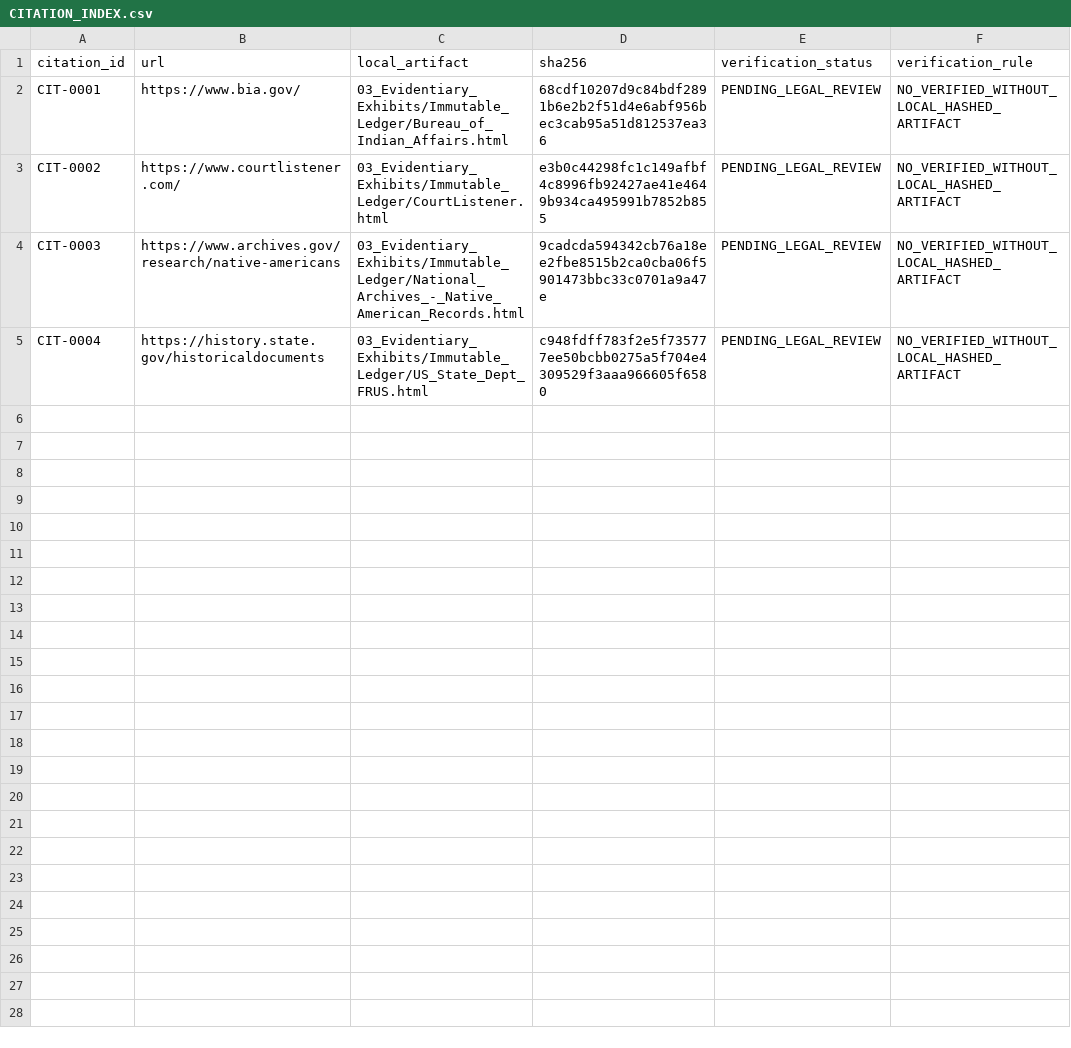
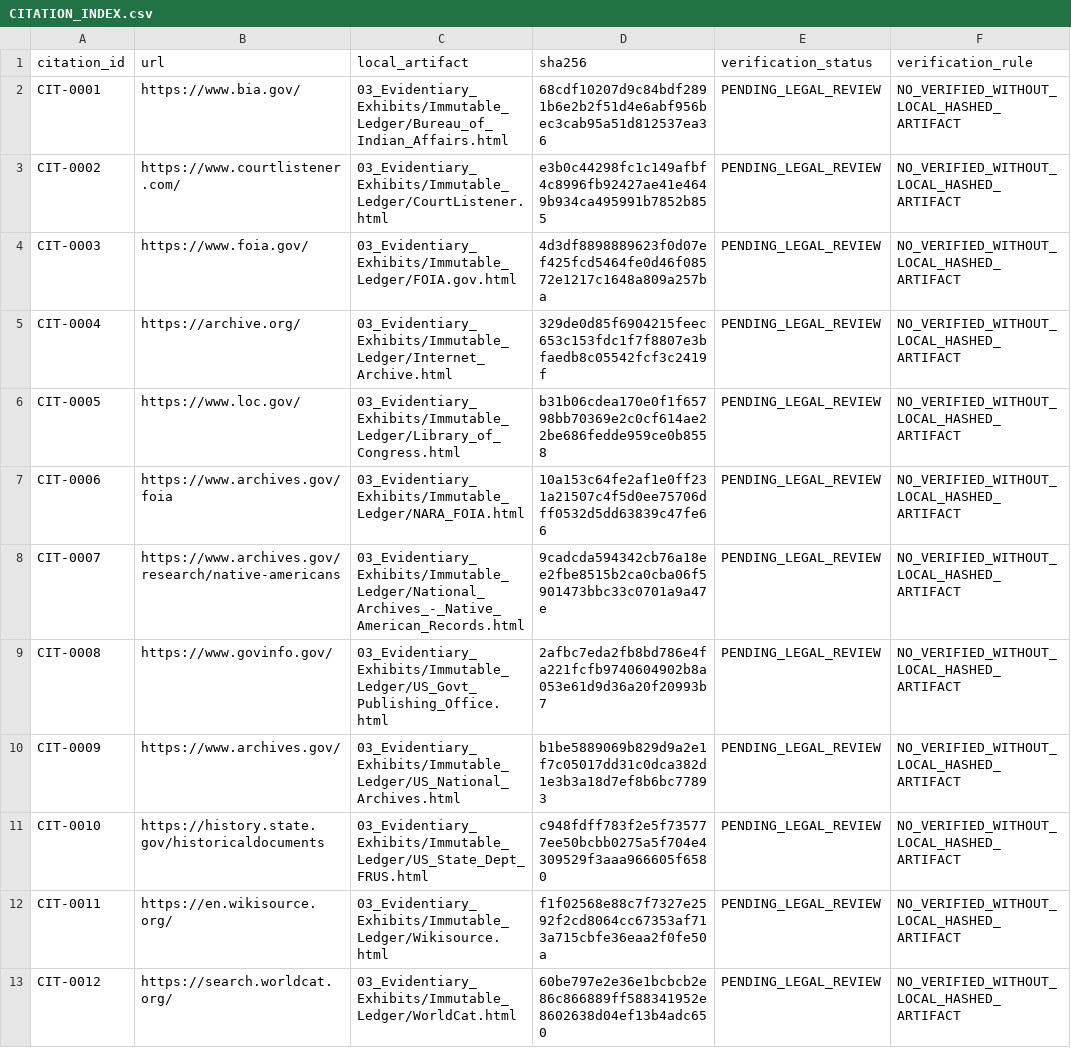
Before and after one commit to GlobalRestitutionAlliance/turtle-island-us-ca-morongo-band-of-mission-indians-californ-master-litigation, a CSV file: 03_Evidentiary_Exhibits/CITATION_INDEX.csv, drawn as a sheet.

Commit message:
Batch 2b: harvest expanded sources, citations, manifests

```diff
--- a/03_Evidentiary_Exhibits/CITATION_INDEX.csv
+++ b/03_Evidentiary_Exhibits/CITATION_INDEX.csv
@@ -3,3 +3,11 @@ CIT-0001,https://www.bia.gov/,03_Evidentiary_Exhibits/Immutable_Ledger/Bureau_of
 CIT-0002,https://www.courtlistener.com/,03_Evidentiary_Exhibits/Immutable_Ledger/CourtListener.html,e3b0c44298fc1c149afbf4c8996fb92427ae41e4649b934ca495991b7852b855,PENDING_LEGAL_REVIEW,NO_VERIFIED_WITHOUT_LOCAL_HASHED_ARTIFACT
-CIT-0003,https://www.archives.gov/research/native-americans,03_Evidentiary_Exhibits/Immutable_Ledger/National_Archives_-_Native_American_Records.html,9cadcda594342cb76a18ee2fbe8515b2ca0cba06f5901473bbc33c0701a9a47e,PENDING_LEGAL_REVIEW,NO_VERIFIED_WITHOUT_LOCAL_HASHED_ARTIFACT
-CIT-0004,https://history.state.gov/historicaldocuments,03_Evidentiary_Exhibits/Immutable_Ledger/US_State_Dept_FRUS.html,c948fdff783f2e5f735777ee50bcbb0275a5f704e4309529f3aaa966605f6580,PENDING_LEGAL_REVIEW,NO_VERIFIED_WITHOUT_LOCAL_HASHED_ARTIFACT
+CIT-0003,https://www.foia.gov/,03_Evidentiary_Exhibits/Immutable_Ledger/FOIA.gov.html,4d3df8898889623f0d07ef425fcd5464fe0d46f08572e1217c1648a809a257ba,PENDING_LEGAL_REVIEW,NO_VERIFIED_WITHOUT_LOCAL_HASHED_ARTIFACT
+CIT-0004,https://archive.org/,03_Evidentiary_Exhibits/Immutable_Ledger/Internet_Archive.html,329de0d85f6904215feec653c153fdc1f7f8807e3bfaedb8c05542fcf3c2419f,PENDING_LEGAL_REVIEW,NO_VERIFIED_WITHOUT_LOCAL_HASHED_ARTIFACT
+CIT-0005,https://www.loc.gov/,03_Evidentiary_Exhibits/Immutable_Ledger/Library_of_Congress.html,b31b06cdea170e0f1f65798bb70369e2c0cf614ae22be686fedde959ce0b8558,PENDING_LEGAL_REVIEW,NO_VERIFIED_WITHOUT_LOCAL_HASHED_ARTIFACT
+CIT-0006,https://www.archives.gov/foia,03_Evidentiary_Exhibits/Immutable_Ledger/NARA_FOIA.html,10a153c64fe2af1e0ff231a21507c4f5d0ee75706dff0532d5dd63839c47fe66,PENDING_LEGAL_REVIEW,NO_VERIFIED_WITHOUT_LOCAL_HASHED_ARTIFACT
+CIT-0007,https://www.archives.gov/research/native-americans,03_Evidentiary_Exhibits/Immutable_Ledger/National_Archives_-_Native_American_Records.html,9cadcda594342cb76a18ee2fbe8515b2ca0cba06f5901473bbc33c0701a9a47e,PENDING_LEGAL_REVIEW,NO_VERIFIED_WITHOUT_LOCAL_HASHED_ARTIFACT
+CIT-0008,https://www.govinfo.gov/,03_Evidentiary_Exhibits/Immutable_Ledger/US_Govt_Publishing_Office.html,2afbc7eda2fb8bd786e4fa221fcfb9740604902b8a053e61d9d36a20f20993b7,PENDING_LEGAL_REVIEW,NO_VERIFIED_WITHOUT_LOCAL_HASHED_ARTIFACT
+CIT-0009,https://www.archives.gov/,03_Evidentiary_Exhibits/Immutable_Ledger/US_National_Archives.html,b1be5889069b829d9a2e1f7c05017dd31c0dca382d1e3b3a18d7ef8b6bc77893,PENDING_LEGAL_REVIEW,NO_VERIFIED_WITHOUT_LOCAL_HASHED_ARTIFACT
+CIT-0010,https://history.state.gov/historicaldocuments,03_Evidentiary_Exhibits/Immutable_Ledger/US_State_Dept_FRUS.html,c948fdff783f2e5f735777ee50bcbb0275a5f704e4309529f3aaa966605f6580,PENDING_LEGAL_REVIEW,NO_VERIFIED_WITHOUT_LOCAL_HASHED_ARTIFACT
+CIT-0011,https://en.wikisource.org/,03_Evidentiary_Exhibits/Immutable_Ledger/Wikisource.html,f1f02568e88c7f7327e2592f2cd8064cc67353af713a715cbfe36eaa2f0fe50a,PENDING_LEGAL_REVIEW,NO_VERIFIED_WITHOUT_LOCAL_HASHED_ARTIFACT
+CIT-0012,https://search.worldcat.org/,03_Evidentiary_Exhibits/Immutable_Ledger/WorldCat.html,60be797e2e36e1bcbcb2e86c866889ff588341952e8602638d04ef13b4adc650,PENDING_LEGAL_REVIEW,NO_VERIFIED_WITHOUT_LOCAL_HASHED_ARTIFACT
```
Also changed, not shown: 32 other files.
